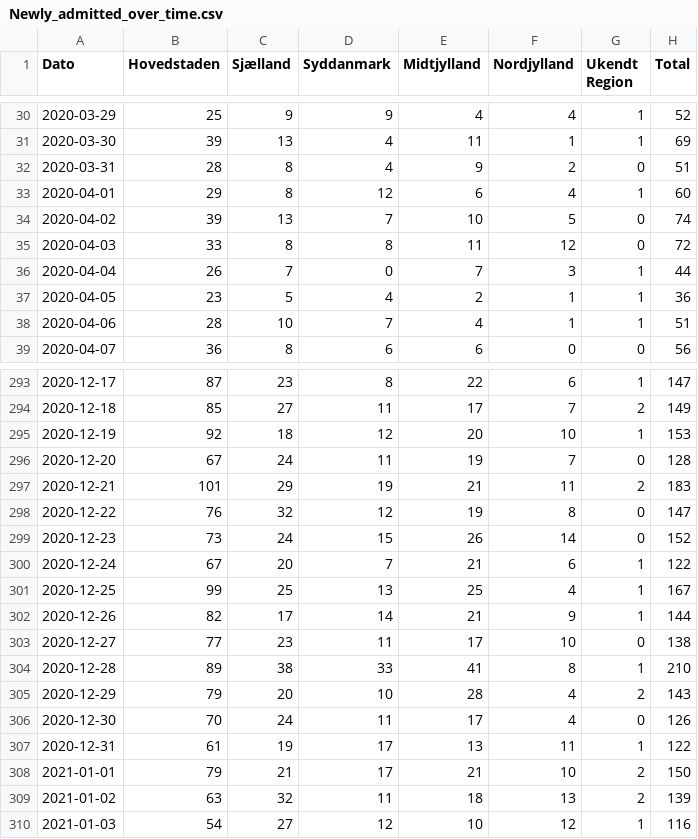
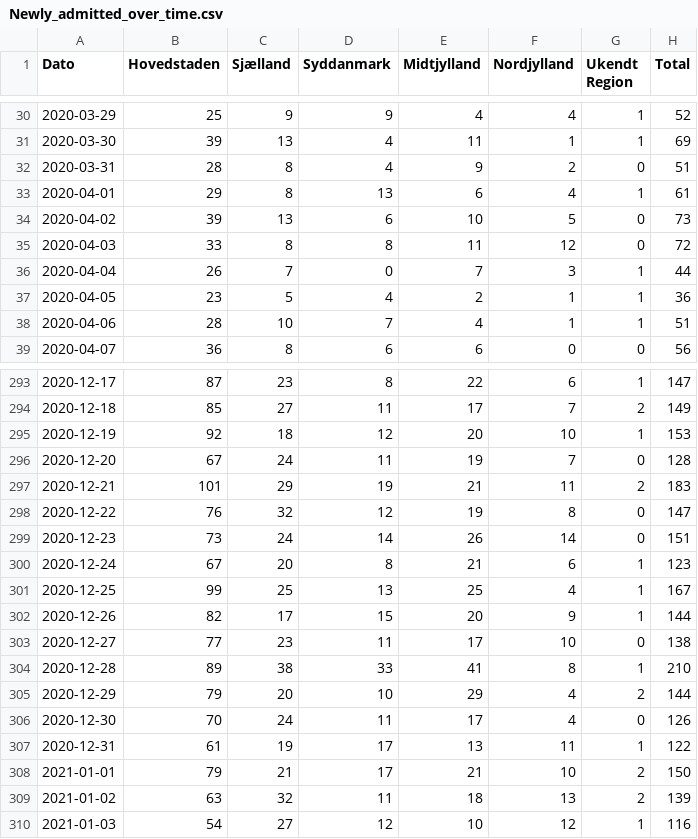
Before and after one commit to CLINDA-AAU/cluster5, a CSV file: Data/Data-Epidemiologiske-Rapport-04022021-h1k6-v2/Newly_admitted_over_time.csv (was Data/Data-Epidemiologiske-Rapport-22012021-12jk/Newly_admitted_over_time.csv), drawn as a sheet; only a part is shown, gaps mark what is left out; the diff covers the shown part only.

```diff
--- a/Data/Data-Epidemiologiske-Rapport-22012021-12jk/Newly_admitted_over_time.csv
+++ b/Data/Data-Epidemiologiske-Rapport-04022021-h1k6-v2/Newly_admitted_over_time.csv
@@ -32,4 +32,4 @@
 2020-03-31; 28; 8; 4; 9; 2;0; 51
-2020-04-01; 29; 8;12; 6; 4;1; 60
-2020-04-02; 39;13; 7;10; 5;0; 74
+2020-04-01; 29; 8;13; 6; 4;1; 61
+2020-04-02; 39;13; 6;10; 5;0; 73
 2020-04-03; 33; 8; 8;11;12;0; 72
@@ -298,9 +298,9 @@
 2020-12-22; 76;32;12;19; 8;0;147
-2020-12-23; 73;24;15;26;14;0;152
-2020-12-24; 67;20; 7;21; 6;1;122
+2020-12-23; 73;24;14;26;14;0;151
+2020-12-24; 67;20; 8;21; 6;1;123
 2020-12-25; 99;25;13;25; 4;1;167
-2020-12-26; 82;17;14;21; 9;1;144
+2020-12-26; 82;17;15;20; 9;1;144
 2020-12-27; 77;23;11;17;10;0;138
 2020-12-28; 89;38;33;41; 8;1;210
-2020-12-29; 79;20;10;28; 4;2;143
+2020-12-29; 79;20;10;29; 4;2;144
 2020-12-30; 70;24;11;17; 4;0;126
```
Also changed, not shown: 13 added rows and 16 edited cells elsewhere in this file, Data/Data-Epidemiologiske-Rapport-04022021-h1k6-v2/Deaths_over_time.csv, Data/Data-Epidemiologiske-Rapport-04022021-h1k6-v2/Municipality_cases_time_series.csv, 27 other files.
